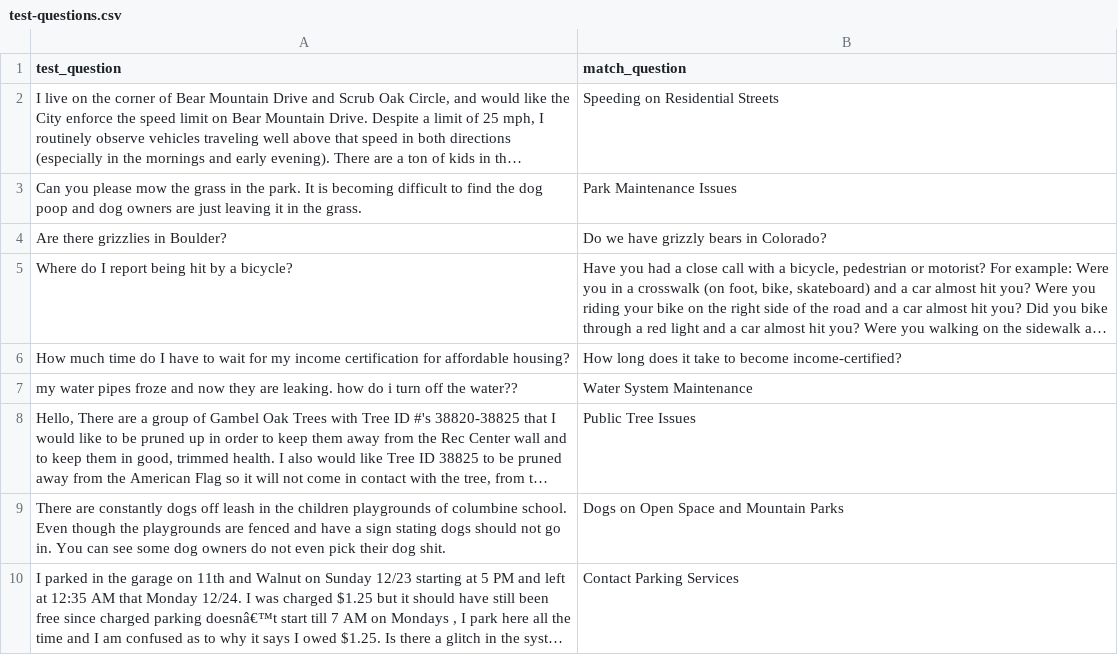
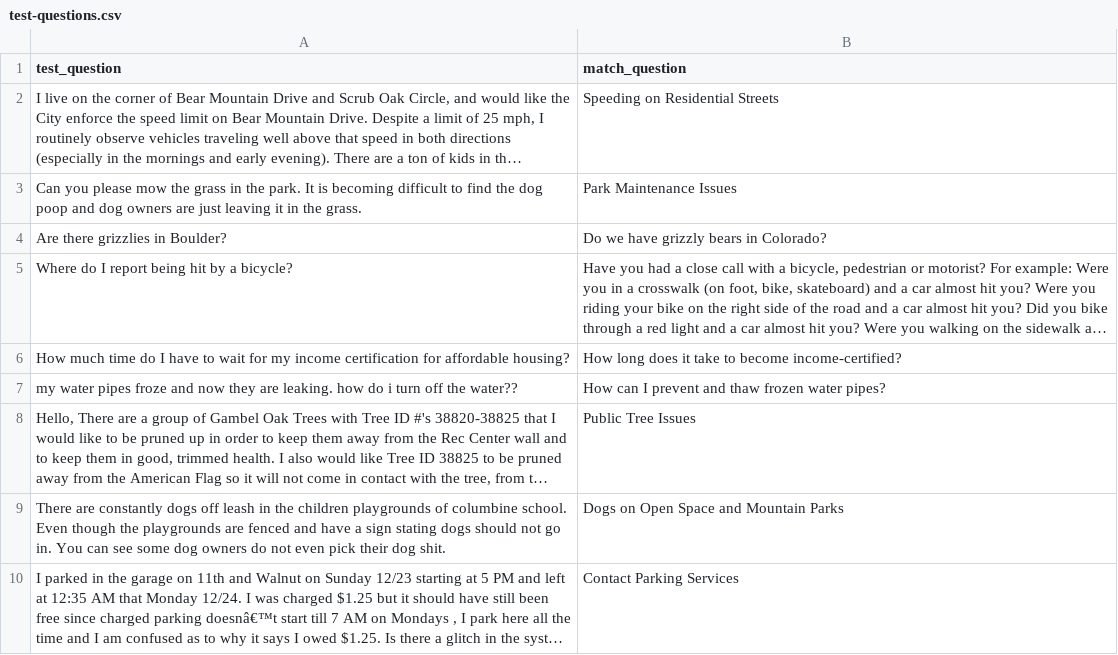
Before and after one commit to willtscott/inquire-boulder-chatbot, a CSV file: data/interim/test-questions.csv, drawn as a sheet; only a part is shown; long unchanged cells end in …; the diff names each change by its address in the sheet, - before the commit and + after, or states it on an @@ line.

```diff
--- a/data/interim/test-questions.csv
+++ b/data/interim/test-questions.csv
-B7 (match_question): Water System Maintenance
+B7 (match_question): How can I prevent and thaw frozen water pipes?
```
Also changed, not shown: 2 other files.
